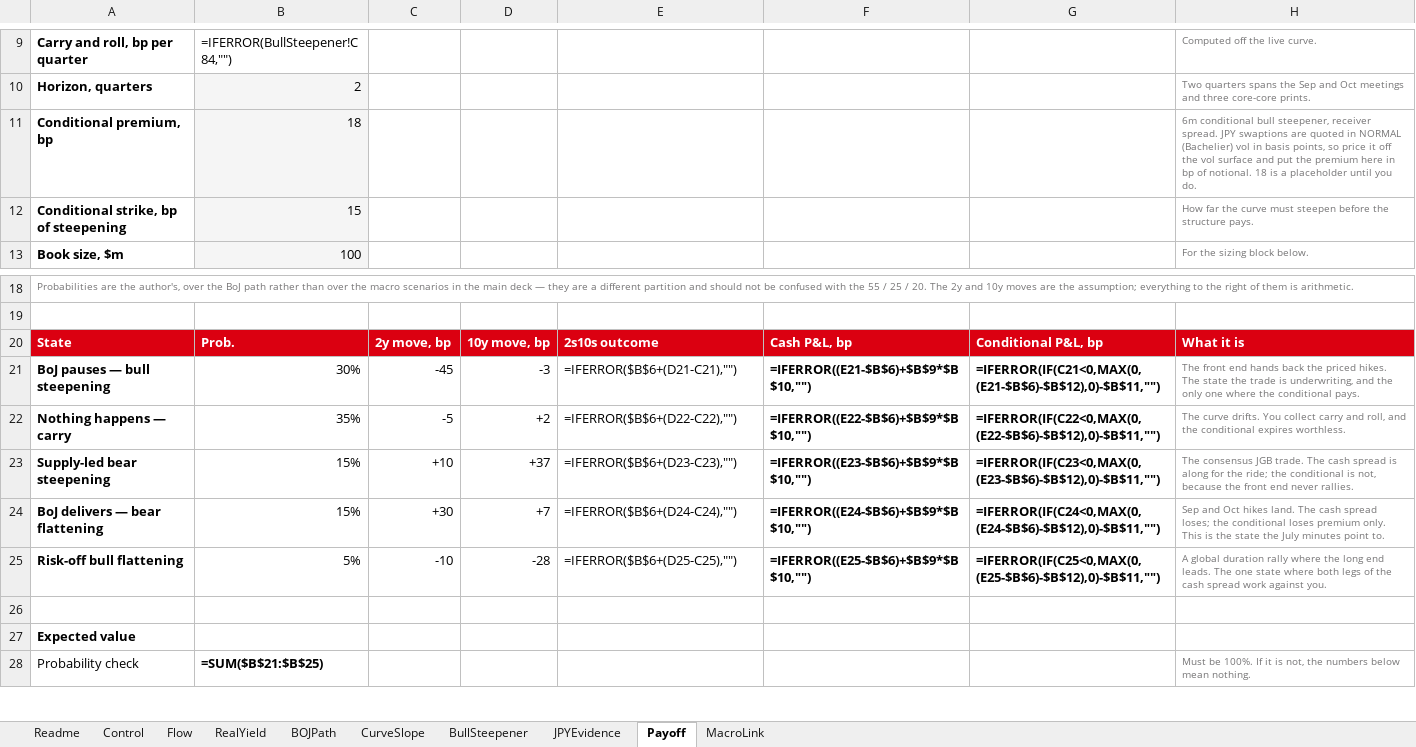
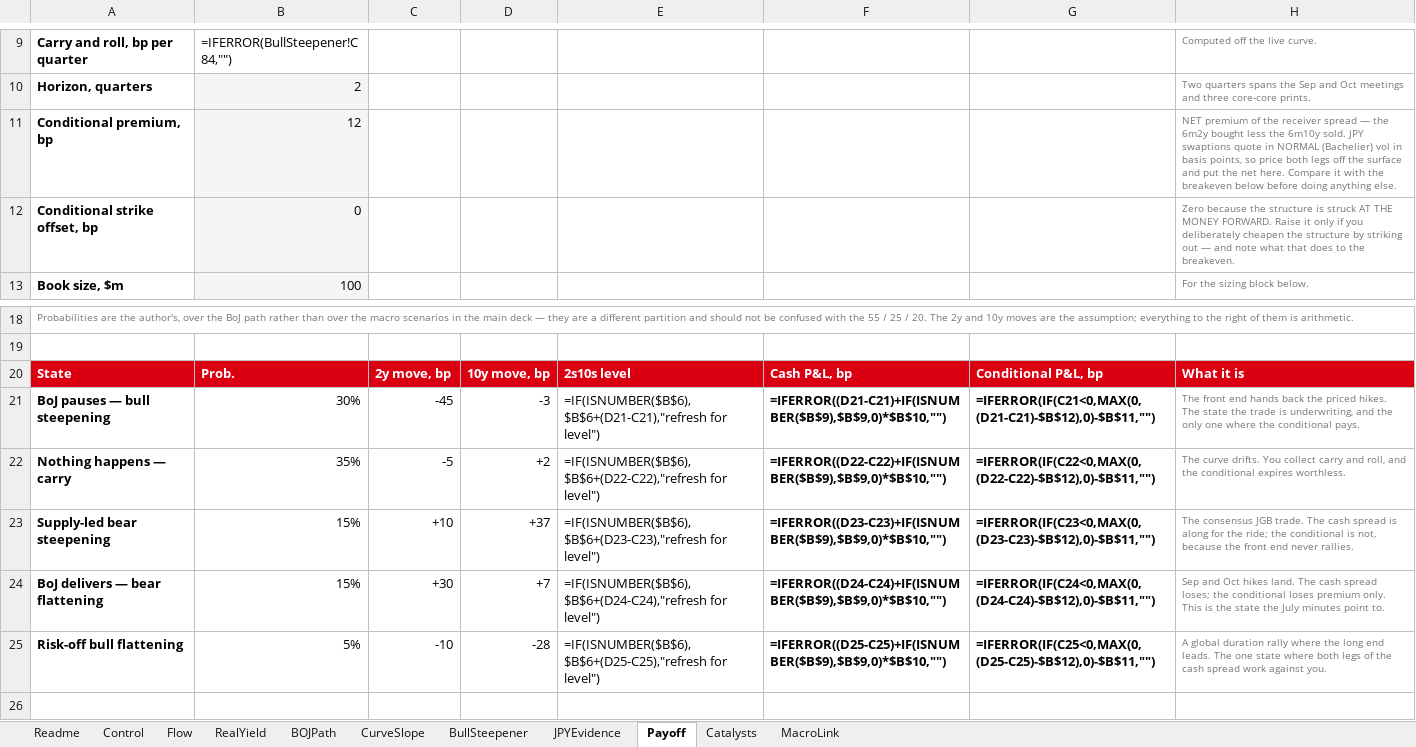
Before and after one commit to nl2992/market-charts, an Excel workbook: JPY_Bull_Steepener.xlsx, sheet Payoff, drawn as a sheet; only a part is shown, gaps mark what is left out; the shorter side is filled out with more unchanged rows; values as stored, in another font and other column widths than the file's, no borders; formulas without a stored value are shown as written; charts and pictures not drawn; removed rows and columns are numbered as before the commit, all else as after; the diff covers the shown part only; the diff names each change by its address in the sheet, - before the commit and + after, or states it on an @@ line.

Commit message:
Add the Catalysts tab, and fix the Payoff tab's silent failure
Catalysts carries the dated Japan calendar to year-end with the 2-year move
each event produces against us and for us, and what the calendar adds up to.
The useful output is the last line: threat-to-confirm runs at about 1.45 to
one, and roughly 60% of the threat sits in the two meetings rather than in
the prints. The calendar is asymmetric against the position, which is worth
saying before being asked.

Payoff was computing off (outcome less entry), and the entry cell reads a
live Bloomberg chain. Off-terminal it came back empty and the tab produced
plausible numbers rather than errors. The payoff never needed the level —
it is a function of the two moves — so it now computes from those and
reconciles to hand calculation.

```diff
--- a/JPY_Bull_Steepener.xlsx (sheet Payoff)
+++ b/JPY_Bull_Steepener.xlsx (sheet Payoff)
+sheet tab: Catalysts
-B11: 18
+B11: 12
-H11: 6m conditional bull steepener, receiver spread. JPY swaptions are quoted in NORMAL (Bachelier) vol in basis points, so price it off the vol surface and put the premium here in bp of notional. 18 is a placeholder until you do.
+H11: NET premium of the receiver spread — the 6m2y bought less the 6m10y sold. JPY swaptions quote in NORMAL (Bachelier) vol in basis points, so price both legs off the surface and put the net here. Compare it with the breakeven below before doing anything else.
-row 12: Conditional strike, bp of steepening | 15 |  |  |  |  |  | How far the curve must steepen before the structure pays.
+row 12: Conditional strike offset, bp | 0 |  |  |  |  |  | Zero because the structure is struck AT THE MONEY FORWARD. Raise it only if you deliberately cheapen the structure by striking out — and note what that does to the breakeven.
-E20: 2s10s outcome
+E20: 2s10s level
-E21: =IFERROR($B$6+(D21-C21),"")
+E21: =IF(ISNUMBER($B$6),$B$6+(D21-C21),"refresh for level")
-F21: =IFERROR((E21-$B$6)+$B$9*$B$10,"")
+F21: =IFERROR((D21-C21)+IF(ISNUMBER($B$9),$B$9,0)*$B$10,"")
-G21: =IFERROR(IF(C21<0,MAX(0,(E21-$B$6)-$B$12),0)-$B$11,"")
+G21: =IFERROR(IF(C21<0,MAX(0,(D21-C21)-$B$12),0)-$B$11,"")
-E22: =IFERROR($B$6+(D22-C22),"")
+E22: =IF(ISNUMBER($B$6),$B$6+(D22-C22),"refresh for level")
-F22: =IFERROR((E22-$B$6)+$B$9*$B$10,"")
+F22: =IFERROR((D22-C22)+IF(ISNUMBER($B$9),$B$9,0)*$B$10,"")
-G22: =IFERROR(IF(C22<0,MAX(0,(E22-$B$6)-$B$12),0)-$B$11,"")
+G22: =IFERROR(IF(C22<0,MAX(0,(D22-C22)-$B$12),0)-$B$11,"")
-E23: =IFERROR($B$6+(D23-C23),"")
+E23: =IF(ISNUMBER($B$6),$B$6+(D23-C23),"refresh for level")
-F23: =IFERROR((E23-$B$6)+$B$9*$B$10,"")
+F23: =IFERROR((D23-C23)+IF(ISNUMBER($B$9),$B$9,0)*$B$10,"")
-G23: =IFERROR(IF(C23<0,MAX(0,(E23-$B$6)-$B$12),0)-$B$11,"")
+G23: =IFERROR(IF(C23<0,MAX(0,(D23-C23)-$B$12),0)-$B$11,"")
-E24: =IFERROR($B$6+(D24-C24),"")
+E24: =IF(ISNUMBER($B$6),$B$6+(D24-C24),"refresh for level")
-F24: =IFERROR((E24-$B$6)+$B$9*$B$10,"")
+F24: =IFERROR((D24-C24)+IF(ISNUMBER($B$9),$B$9,0)*$B$10,"")
-G24: =IFERROR(IF(C24<0,MAX(0,(E24-$B$6)-$B$12),0)-$B$11,"")
+G24: =IFERROR(IF(C24<0,MAX(0,(D24-C24)-$B$12),0)-$B$11,"")
-E25: =IFERROR($B$6+(D25-C25),"")
+E25: =IF(ISNUMBER($B$6),$B$6+(D25-C25),"refresh for level")
-F25: =IFERROR((E25-$B$6)+$B$9*$B$10,"")
+F25: =IFERROR((D25-C25)+IF(ISNUMBER($B$9),$B$9,0)*$B$10,"")
-G25: =IFERROR(IF(C25<0,MAX(0,(E25-$B$6)-$B$12),0)-$B$11,"")
+G25: =IFERROR(IF(C25<0,MAX(0,(D25-C25)-$B$12),0)-$B$11,"")
```
Also changed, not shown: 12 added rows, 8 removed rows, 14 edited cells and cell formats elsewhere in this sheet, sheet Readme, charts or pictures.
